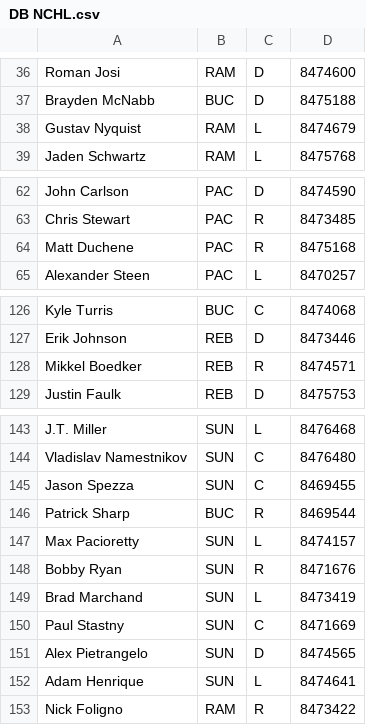
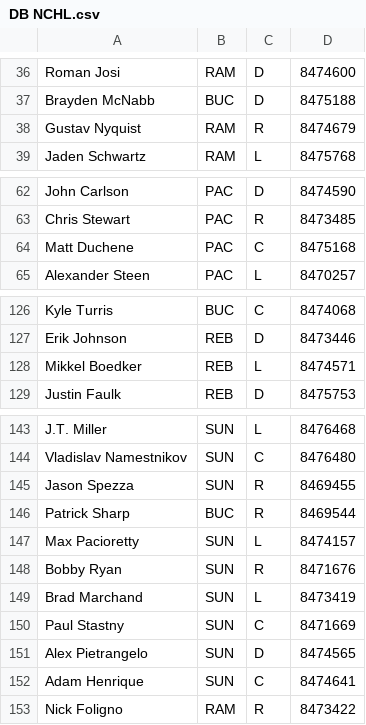
Before and after one commit to SunsHC/NCHLStats, a CSV file: NCHLStats/bin/Debug/DB NCHL.csv, drawn as a sheet; only a part is shown, gaps mark what is left out; the diff covers the shown part only.

```diff
--- a/NCHLStats/bin/Debug/DB NCHL.csv
+++ b/NCHLStats/bin/Debug/DB NCHL.csv
@@ -37,3 +37,3 @@ Roman Josi,RAM,D,8474600
 Brayden McNabb,BUC,D,8475188
-Gustav Nyquist,RAM,L,8474679
+Gustav Nyquist,RAM,R,8474679
 Jaden Schwartz,RAM,L,8475768
@@ -63,3 +63,3 @@ John Carlson,PAC,D,8474590
 Chris Stewart,PAC,R,8473485
-Matt Duchene,PAC,R,8475168
+Matt Duchene,PAC,C,8475168
 Alexander Steen,PAC,L,8470257
@@ -127,3 +127,3 @@ Kyle Turris,BUC,C,8474068
 Erik Johnson,REB,D,8473446
-Mikkel Boedker,REB,R,8474571
+Mikkel Boedker,REB,L,8474571
 Justin Faulk,REB,D,8475753
@@ -144,3 +144,3 @@ J.T. Miller,SUN,L,8476468
 Vladislav Namestnikov,SUN,C,8476480
-Jason Spezza,SUN,C,8469455
+Jason Spezza,SUN,R,8469455
 Patrick Sharp,BUC,R,8469544
@@ -151,3 +151,3 @@ Paul Stastny,SUN,C,8471669
 Alex Pietrangelo,SUN,D,8474565
-Adam Henrique,SUN,L,8474641
+Adam Henrique,SUN,C,8474641
 Nick Foligno,RAM,R,8473422
```
Also changed, not shown: 1 added row and 13 edited cells elsewhere in this file, 20 other files.
